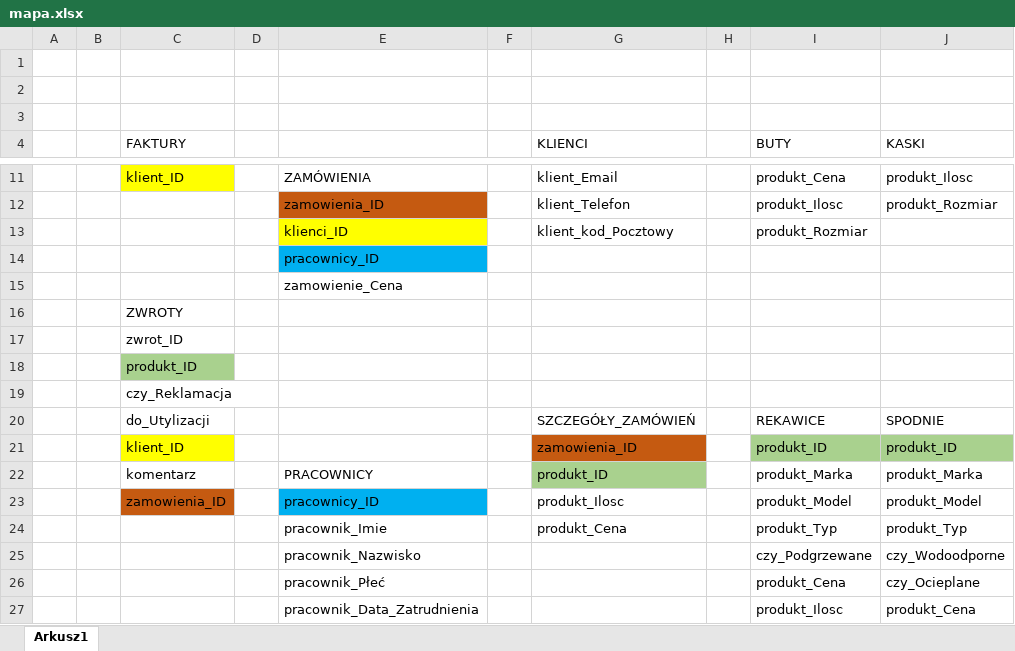
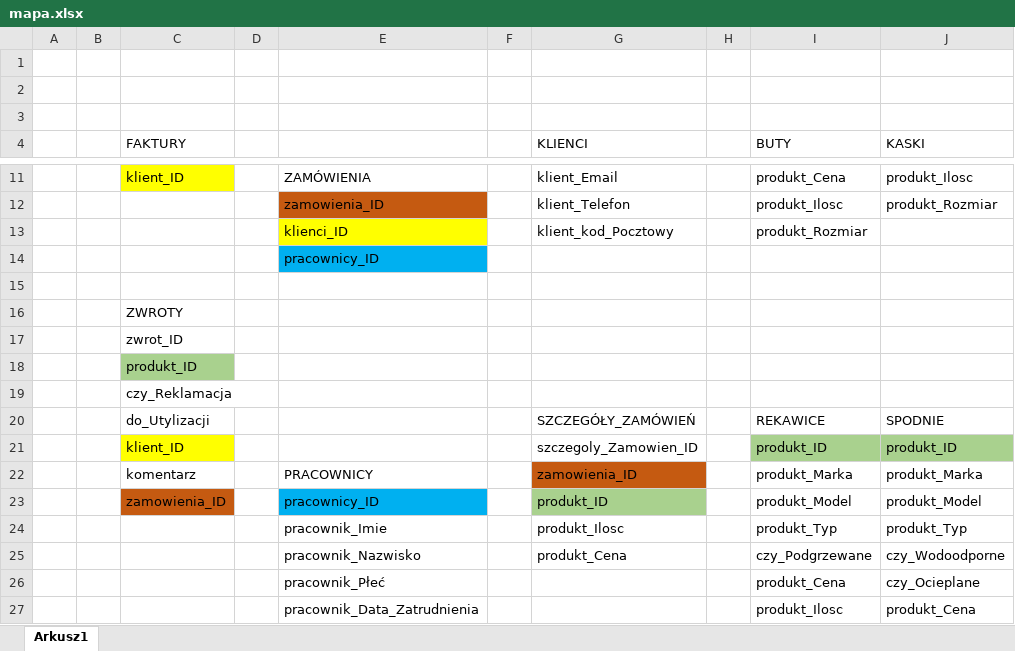
Before and after one commit to harryangel/projekt-sklep-motocyklowy, an Excel workbook: mapa.xlsx, sheet Arkusz1, drawn as a sheet; only a part is shown, gaps mark what is left out; values as stored, in another font and other column widths than the file's, no borders; the diff names each change by its address in the sheet, - before the commit and + after, or states it on an @@ line.

```diff
--- a/mapa.xlsx (sheet Arkusz1)
+++ b/mapa.xlsx (sheet Arkusz1)
-E15: zamowienie_Cena
+E15: (empty)
-G21 (KLIENCI): zamowienia_ID
+G21 (KLIENCI): szczegoly_Zamowien_ID
-G21 fill: #C55A11
+G21 fill: none
-G22 (KLIENCI): produkt_ID
+G22 (KLIENCI): zamowienia_ID
-G22 fill: #A9D18E
+G22 fill: #C55A11
-G23 (KLIENCI): produkt_Ilosc
+G23 (KLIENCI): produkt_ID
-G23 fill: none
+G23 fill: #A9D18E
-G24 (KLIENCI): produkt_Cena
+G24 (KLIENCI): produkt_Ilosc
-G25 (KLIENCI): (empty)
+G25 (KLIENCI): produkt_Cena
```
Also changed, not shown: 6 other files.
